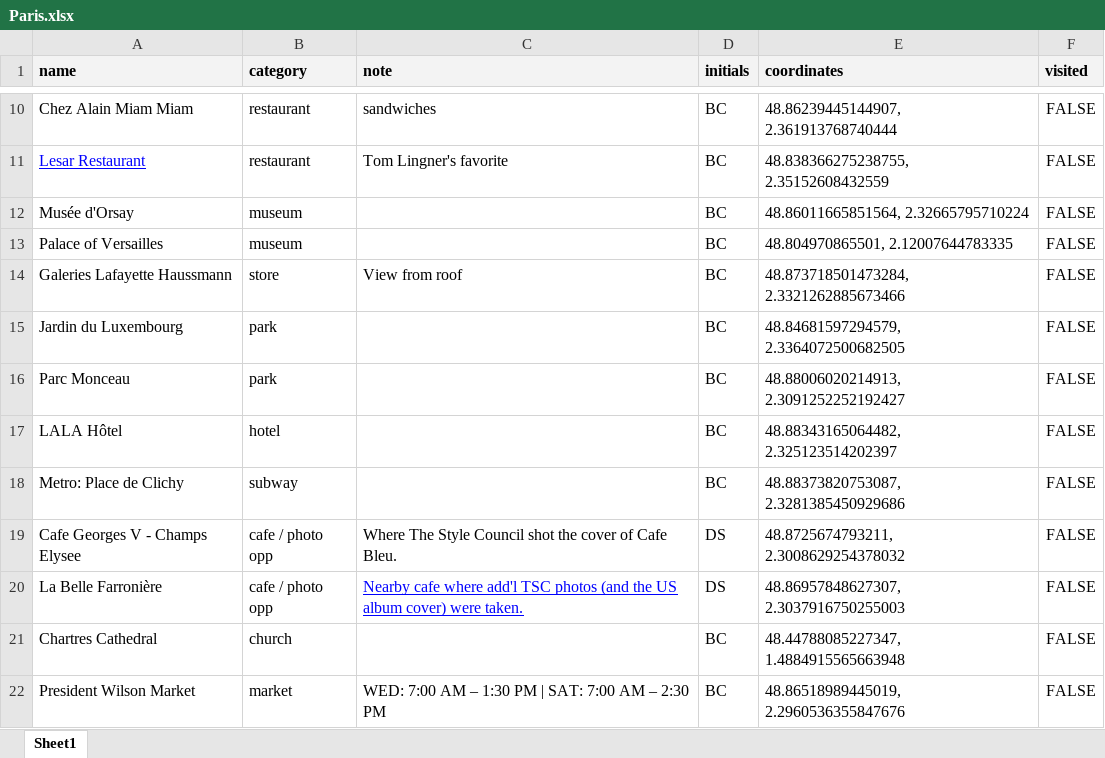
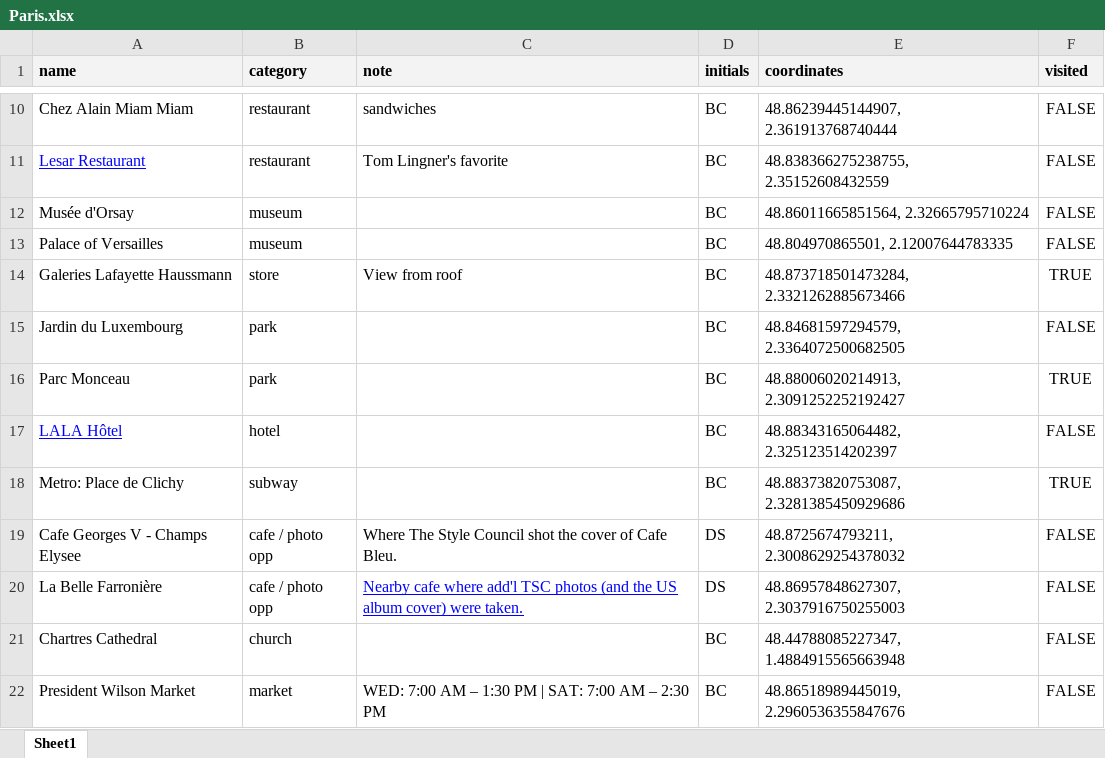
Before and after one commit to comstock/paris, an Excel workbook: Paris.xlsx, sheet Sheet1, drawn as a sheet; only a part is shown, gaps mark what is left out; values as stored, in another font and other column widths than the file's, no borders; charts and pictures not drawn; the diff covers the shown part only; the diff names each change by its address in the sheet, - before the commit and + after, or states it on an @@ line.

```diff
--- a/Paris.xlsx (sheet Sheet1)
+++ b/Paris.xlsx (sheet Sheet1)
-F14 (visited): FALSE
+F14 (visited): TRUE
-F16 (visited): FALSE
+F16 (visited): TRUE
@@ A17 underline: off → on, text colour: black → #0000FF @@
-F18 (visited): FALSE
+F18 (visited): TRUE
```
Also changed, not shown: 9 added rows and 6 edited cells elsewhere in this sheet, Paris_out.xlsx, 7 other files.
